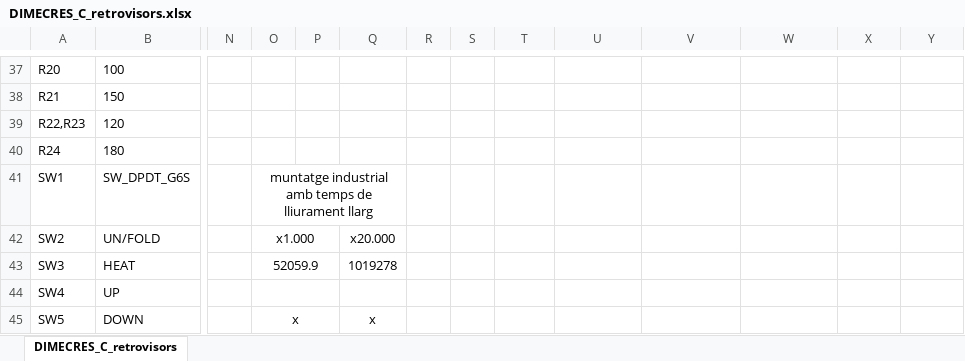
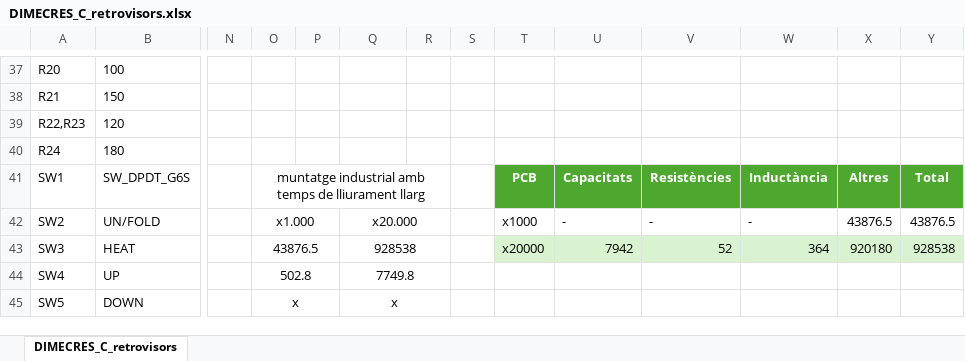
Before and after one commit to RaulRoGue/DIMECRES_C_retrovisors, an Excel workbook: DIMECRES_C_retrovisors.xlsx, sheet DIMECRES_C_retrovisors, drawn as a sheet; only a part is shown, gaps mark what is left out; values as stored, in another font and other column widths than the file's, no borders; table styles not drawn; the diff covers the shown part only; the diff names each change by its address in the sheet, - before the commit and + after, or states it on an @@ line.

```diff
--- a/DIMECRES_C_retrovisors.xlsx (sheet DIMECRES_C_retrovisors)
+++ b/DIMECRES_C_retrovisors.xlsx (sheet DIMECRES_C_retrovisors)
-O41:Q41 merged
+O41:R41 merged
-T41: (empty)
+T41: PCB
-T41:Y41 fill: none
+T41:Y41 fill: #4EA72E
-U41: (empty)
+U41: Capacitats
-V41: (empty)
+V41: Resistències
-W41: (empty)
+W41: Inductància
-X41: (empty)
+X41: Altres
-Y41: (empty)
+Y41: Total
+Q42:R42 merged
-T42: (empty)
+T42: x1000
-U42: (empty)
+U42: -
-V42: (empty)
+V42: -
-W42: (empty)
+W42: -
-X42: (empty)
+X42: 43876.5
-Y42: (empty)
+Y42: 43876.5
-O43: 52059.9
+O43: 43876.5
-Q43: 1019278
+Q43: 928538
+Q43:R43 merged
-T43: (empty)
+T43: x20000
-T43:Y43 fill: none
+T43:Y43 fill: #D9F2D0
-U43: (empty)
+U43: 7942
-V43: (empty)
+V43: 52
-W43: (empty)
+W43: 364
-X43: (empty)
+X43: 920180
-Y43: (empty)
+Y43: 928538
-O44: (empty)
+O44: 502.8
-Q44: (empty)
+Q44: 7749.8
+Q44:R44 merged
+Q45:R45 merged
```
Also changed, not shown: 8 edited cells, cell formats and merged cells elsewhere in this sheet, formulas that keep their value, 40 other files.
